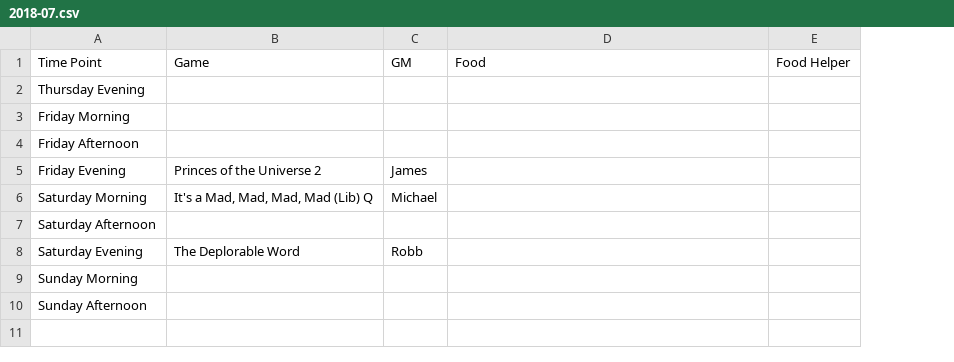
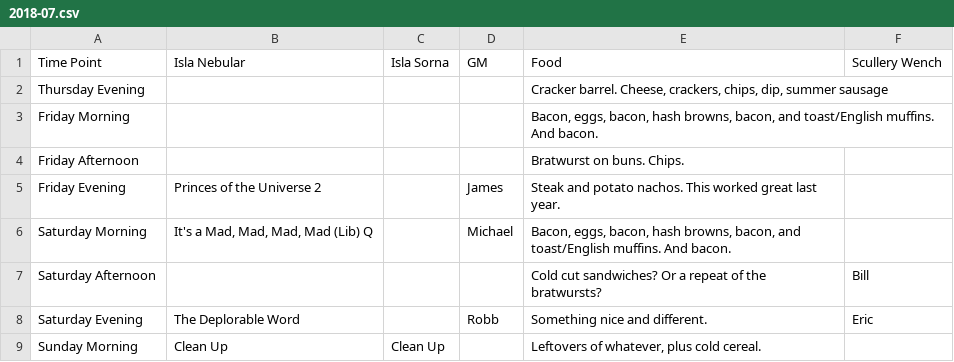
Before and after one commit to Geekend-PNW/geekend-pnw.github.com, a CSV file: _data/schedules/2018-07.csv, drawn as a sheet; removed rows and columns are numbered as before the commit, all else as after; the diff names each change by its address in the sheet, - before the commit and + after, or states it on an @@ line.

Commit message:
adding in second game room, names of rooms, and menu

```diff
--- a/_data/schedules/2018-07.csv
+++ b/_data/schedules/2018-07.csv
+column C (Isla Sorna), row 9: Clean Up
-column E (Food Helper), empty
+column F (Scullery Wench), rows 7-8: Bill | Eric
-B1: Game
+B1: Isla Nebular
-E2 (Food): (empty)
+E2 (Food): Cracker barrel. Cheese, crackers, chips, dip, summer sausage
-E3 (Food): (empty)
+E3 (Food): Bacon, eggs, bacon, hash browns, bacon, and toast/English muffins. And bacon.
-E4 (Food): (empty)
+E4 (Food): Bratwurst on buns. Chips.
-E5 (Food): (empty)
+E5 (Food): Steak and potato nachos. This worked great last year.
-E6 (Food): (empty)
+E6 (Food): Bacon, eggs, bacon, hash browns, bacon, and toast/English muffins. And bacon.
-E7 (Food): (empty)
+E7 (Food): Cold cut sandwiches? Or a repeat of the bratwursts?
-E8 (Food): (empty)
+E8 (Food): Something nice and different.
-B9 (Isla Nebular): (empty)
+B9 (Isla Nebular): Clean Up
-E9 (Food): (empty)
+E9 (Food): Leftovers of whatever, plus cold cereal.
-row 10: Sunday Afternoon
```
